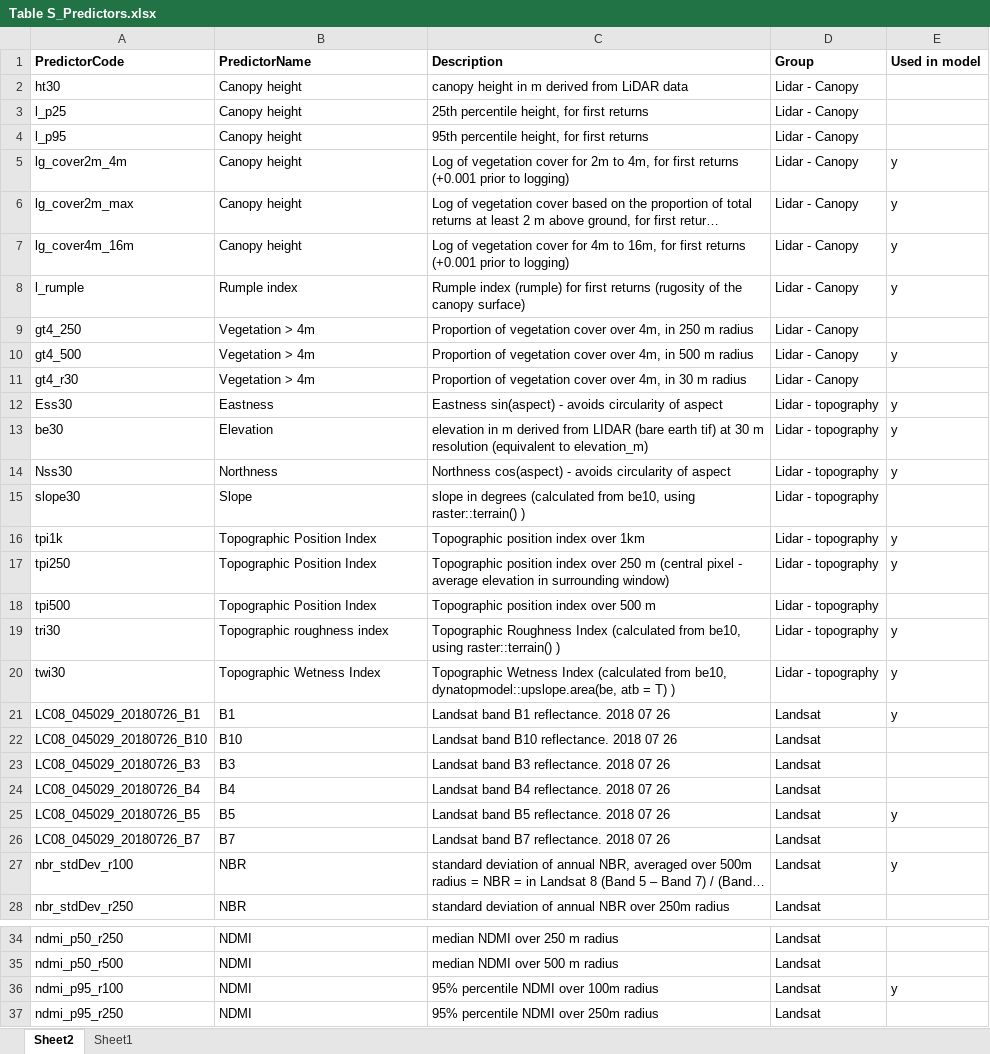
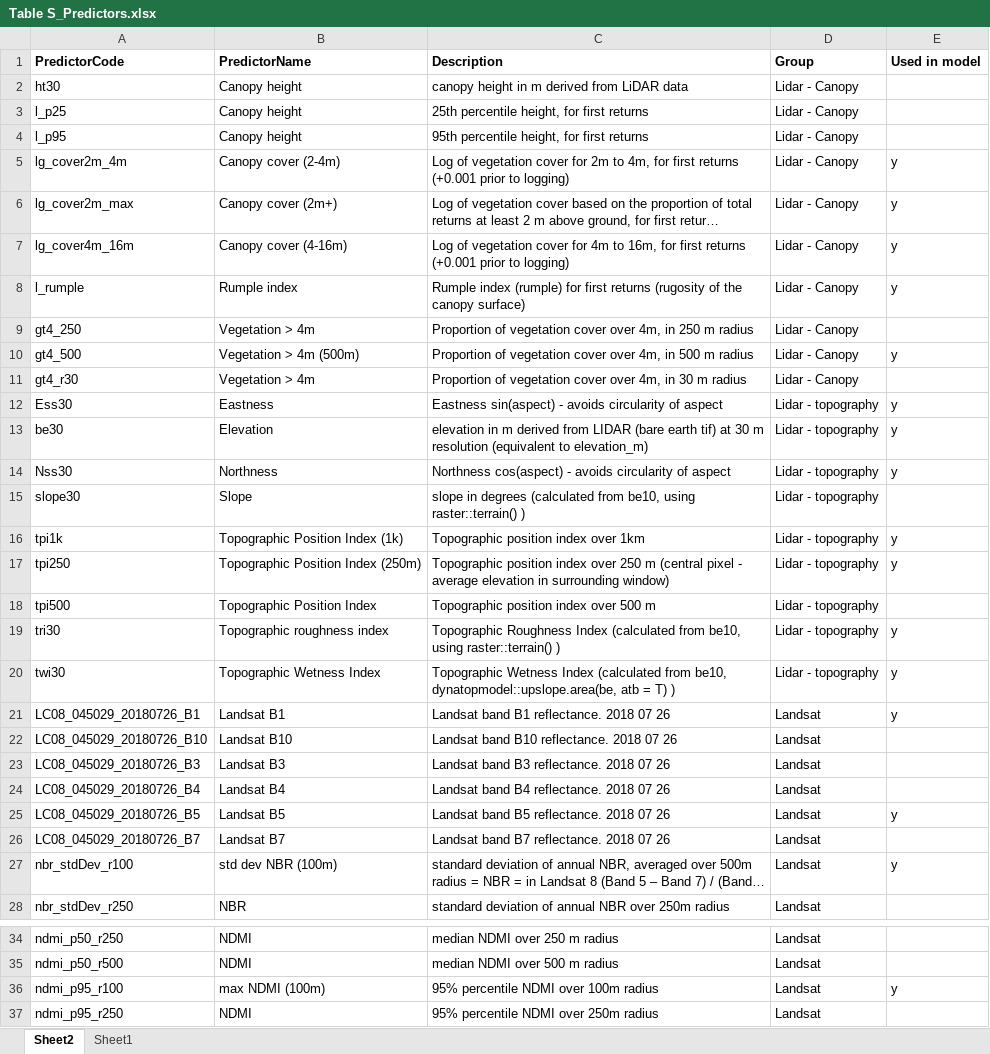
Before and after one commit to dougwyu/HJA_analyses_Kelpie, an Excel workbook: HJA_sjSDM_paper/paper/Table S_Predictors.xlsx, sheet Sheet2, drawn as a sheet; only a part is shown, gaps mark what is left out; long unchanged cells end in …; values as stored, in another font and other column widths than the file's, no borders; the diff covers the shown part only; the diff names each change by its address in the sheet, - before the commit and + after, or states it on an @@ line.

Commit message:
Update Table S_Predictors.xlsx

```diff
--- a/HJA_sjSDM_paper/paper/Table S_Predictors.xlsx (sheet Sheet2)
+++ b/HJA_sjSDM_paper/paper/Table S_Predictors.xlsx (sheet Sheet2)
-B5 (PredictorName): Canopy height
+B5 (PredictorName): Canopy cover (2-4m)
-B6 (PredictorName): Canopy height
+B6 (PredictorName): Canopy cover (2m+)
-B7 (PredictorName): Canopy height
+B7 (PredictorName): Canopy cover (4-16m)
-B10 (PredictorName): Vegetation > 4m
+B10 (PredictorName): Vegetation > 4m (500m)
-B16 (PredictorName): Topographic Position Index
+B16 (PredictorName): Topographic Position Index (1k)
-B17 (PredictorName): Topographic Position Index
+B17 (PredictorName): Topographic Position Index (250m)
-B21 (PredictorName): B1
+B21 (PredictorName): Landsat B1
-B22 (PredictorName): B10
+B22 (PredictorName): Landsat B10
-B23 (PredictorName): B3
+B23 (PredictorName): Landsat B3
-B24 (PredictorName): B4
+B24 (PredictorName): Landsat B4
-B25 (PredictorName): B5
+B25 (PredictorName): Landsat B5
-B26 (PredictorName): B7
+B26 (PredictorName): Landsat B7
-B27 (PredictorName): NBR
+B27 (PredictorName): std dev NBR (100m)
-B36 (PredictorName): NDMI
+B36 (PredictorName): max NDMI (100m)
```
Also changed, not shown: 9 edited cells elsewhere in this sheet.
